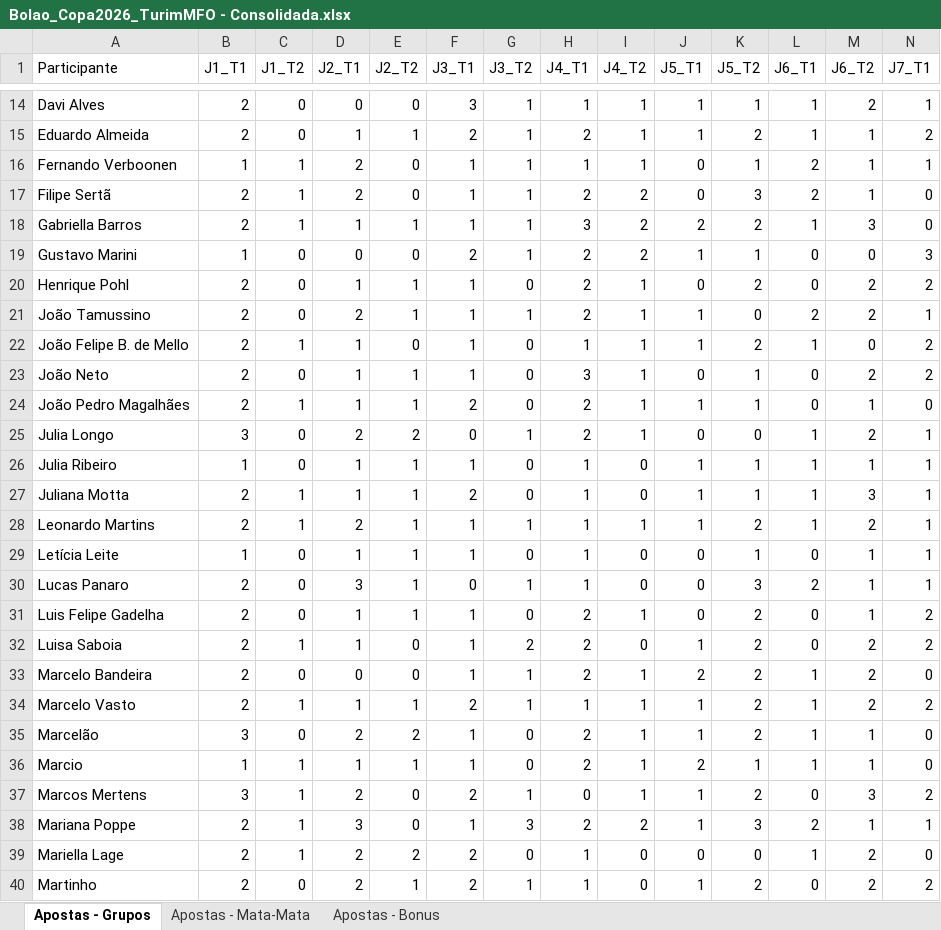
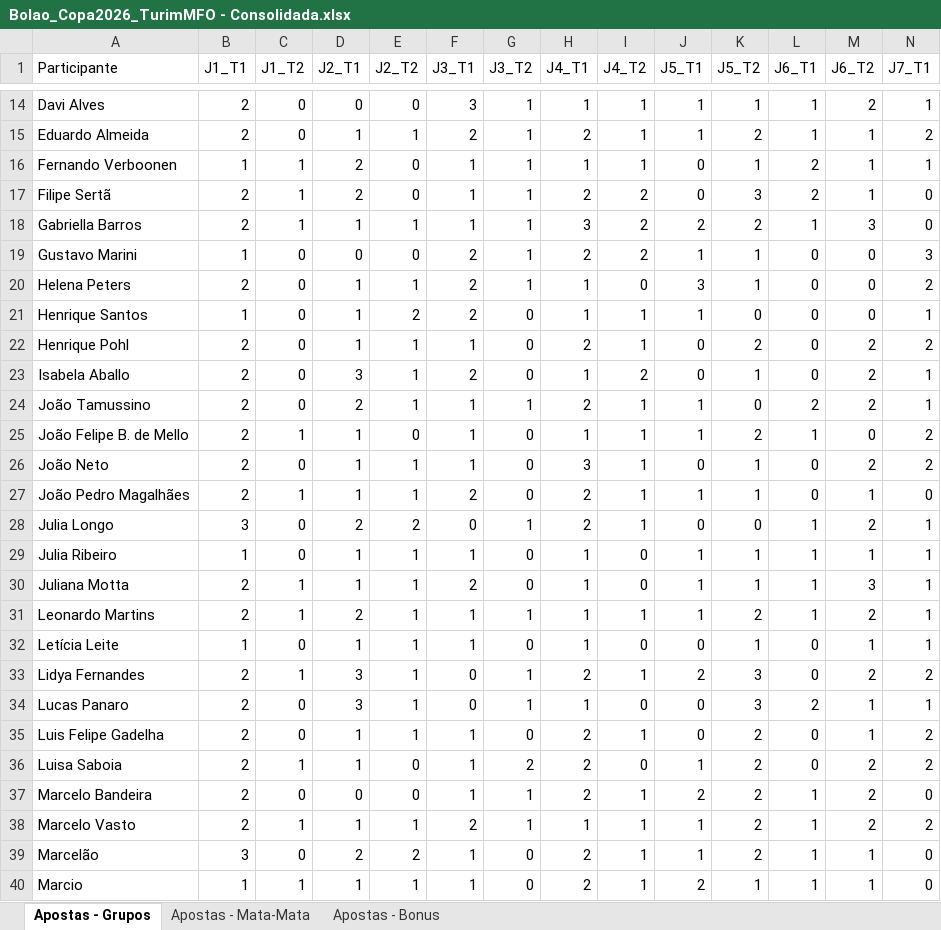
Before and after one commit to pbrandao26/bolao-copa-2026, an Excel workbook: apostas/Bolao_Copa2026_TurimMFO - Consolidada.xlsx, sheet Apostas - Grupos, drawn as a sheet; only a part is shown, gaps mark what is left out; the shorter side is filled out with more unchanged rows; values as stored, in another font and other column widths than the file's, no borders; rows hold the shown columns only; the diff names each change by its address in the sheet, - before the commit and + after, or states it on an @@ line.

```diff
--- a/apostas/Bolao_Copa2026_TurimMFO - Consolidada.xlsx (sheet Apostas - Grupos)
+++ b/apostas/Bolao_Copa2026_TurimMFO - Consolidada.xlsx (sheet Apostas - Grupos)
+row 20: Helena Peters | 2 | 0 | 1 | 1 | 2 | 1 | 1 | 0 | 3 | 1 | 0 | 0 | 2
+row 21: Henrique Santos | 1 | 0 | 1 | 2 | 2 | 0 | 1 | 1 | 1 | 0 | 0 | 0 | 1
+row 23: Isabela Aballo | 2 | 0 | 3 | 1 | 2 | 0 | 1 | 2 | 0 | 1 | 0 | 2 | 1
+row 33: Lidya Fernandes | 2 | 1 | 3 | 1 | 0 | 1 | 2 | 1 | 2 | 3 | 0 | 2 | 2
```
Also changed, not shown: sheet Apostas - Mata-Mata, sheet Apostas - Bonus, 4 other files.
